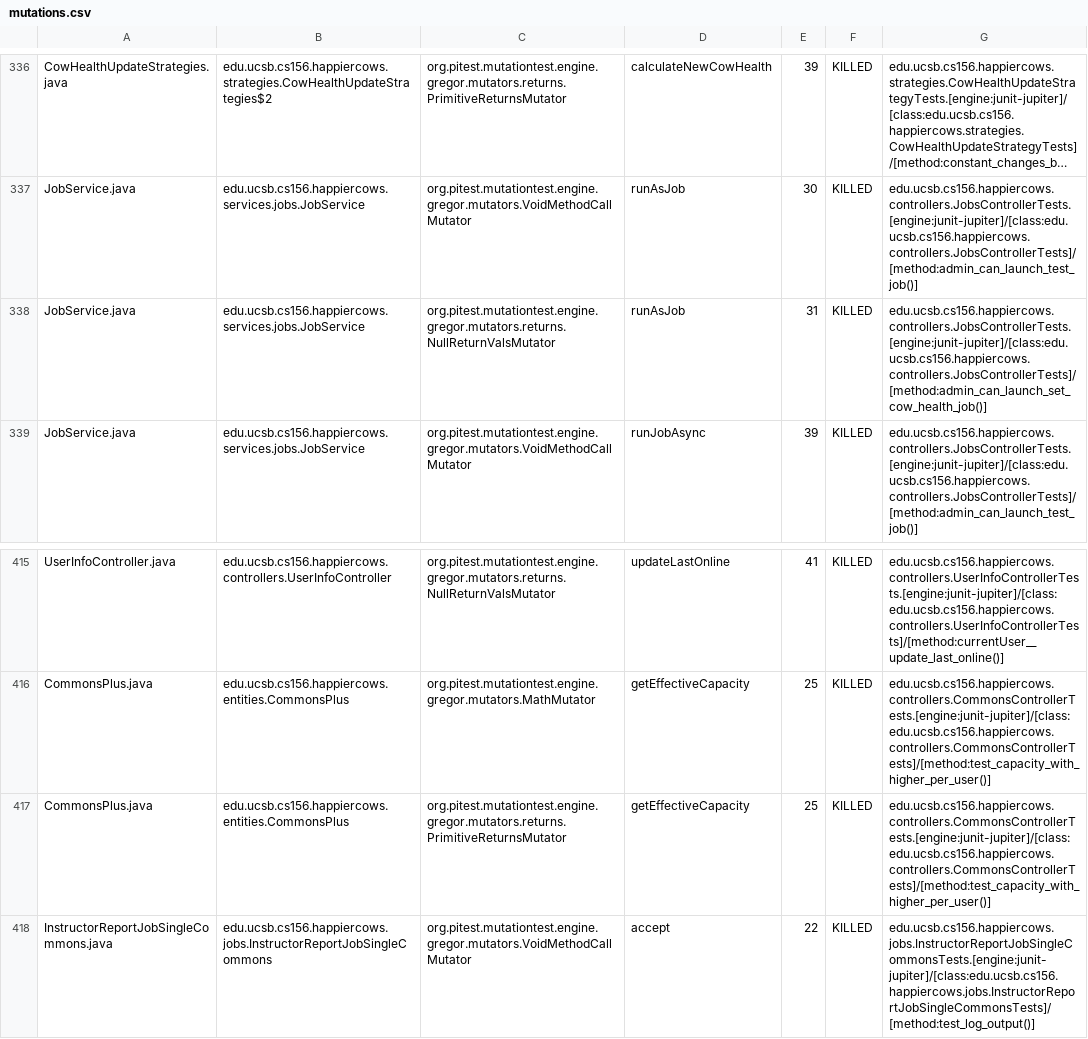
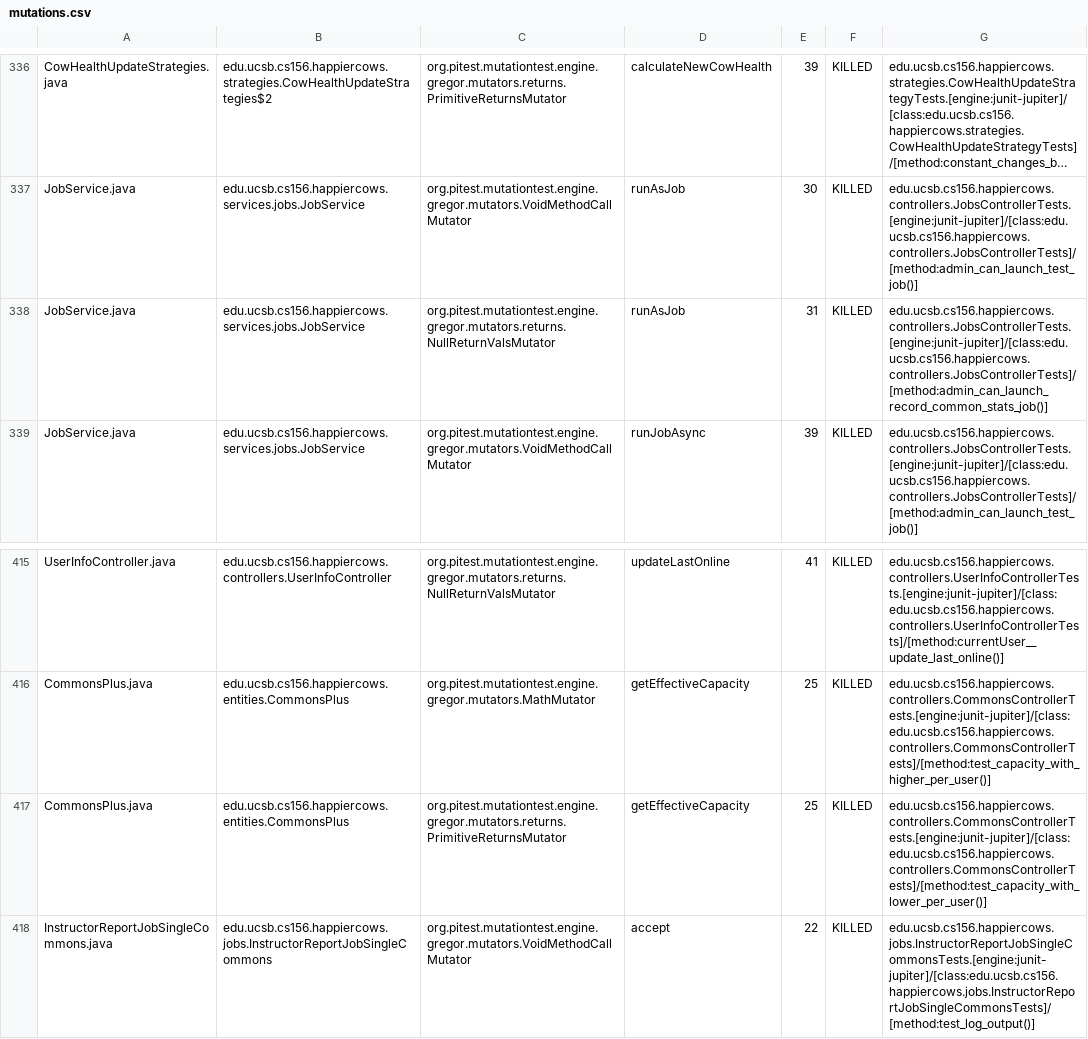
Before and after one commit to ucsb-cs156-s26/proj-happycows-s26-14, a CSV file: prs/55/pitest/mutations.csv, drawn as a sheet; only a part is shown, gaps mark what is left out; long unchanged cells end in …; the diff covers the shown part only; the diff names each change by its address in the sheet, - before the commit and + after, or states it on an @@ line.

Commit message:
Deploying to gh-pages from @ ucsb-cs156-s26/proj-happycows-s26-14@948da5c83f7461f54ee037354476358c85b62d60 🚀

```diff
--- a/prs/55/pitest/mutations.csv
+++ b/prs/55/pitest/mutations.csv
-G338: edu.ucsb.cs156.happiercows.controllers.JobsControllerTests.[engine:junit-jupiter]/[class:edu.ucsb.cs156.happiercows.controllers.JobsControllerTests]/[method:admin_can_launch_set_cow_health_job()]
+G338: edu.ucsb.cs156.happiercows.controllers.JobsControllerTests.[engine:junit-jupiter]/[class:edu.ucsb.cs156.happiercows.controllers.JobsControllerTests]/[method:admin_can_launch_record_common_stats_job()]
-G417: edu.ucsb.cs156.happiercows.controllers.CommonsControllerTests.[engine:junit-jupiter]/[class:edu.ucsb.cs156.happiercows.controllers.CommonsControllerTests]/[method:test_capacity_with_higher_per_user()]
+G417: edu.ucsb.cs156.happiercows.controllers.CommonsControllerTests.[engine:junit-jupiter]/[class:edu.ucsb.cs156.happiercows.controllers.CommonsControllerTests]/[method:test_capacity_with_lower_per_user()]
```
Also changed, not shown: 1 added row, 1 removed row and 15 edited cells elsewhere in this file, 54 other files.
